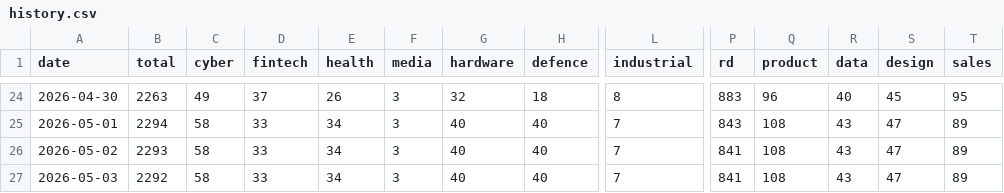
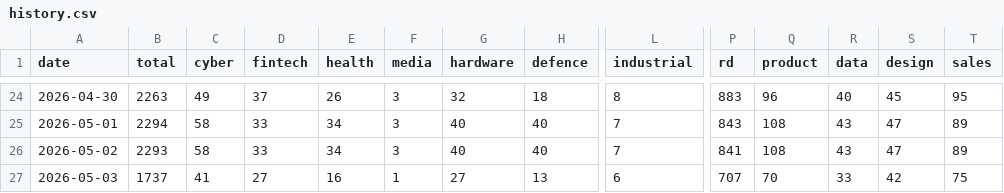
Before and after one commit to Genys30/jobfinder1, a CSV file: history.csv, drawn as a sheet; only a part is shown, gaps mark what is left out; the diff covers the shown part only; the diff names each change by its address in the sheet, - before the commit and + after, or states it on an @@ line.

```diff
--- a/history.csv
+++ b/history.csv
-B27 (total): 2292
+B27 (total): 1737
-C27 (cyber): 58
+C27 (cyber): 41
-D27 (fintech): 33
+D27 (fintech): 27
-E27 (health): 34
+E27 (health): 16
-F27 (media): 3
+F27 (media): 1
-G27 (hardware): 40
+G27 (hardware): 27
-H27 (defence): 40
+H27 (defence): 13
-L27 (industrial): 7
+L27 (industrial): 6
-P27 (rd): 841
+P27 (rd): 707
-Q27 (product): 108
+Q27 (product): 70
-R27 (data): 43
+R27 (data): 33
-S27 (design): 47
+S27 (design): 42
-T27 (sales): 89
+T27 (sales): 75
```
Also changed, not shown: 9 edited cells elsewhere in this file, comeet_jobs_2026-05-03.csv, 3 other files.
